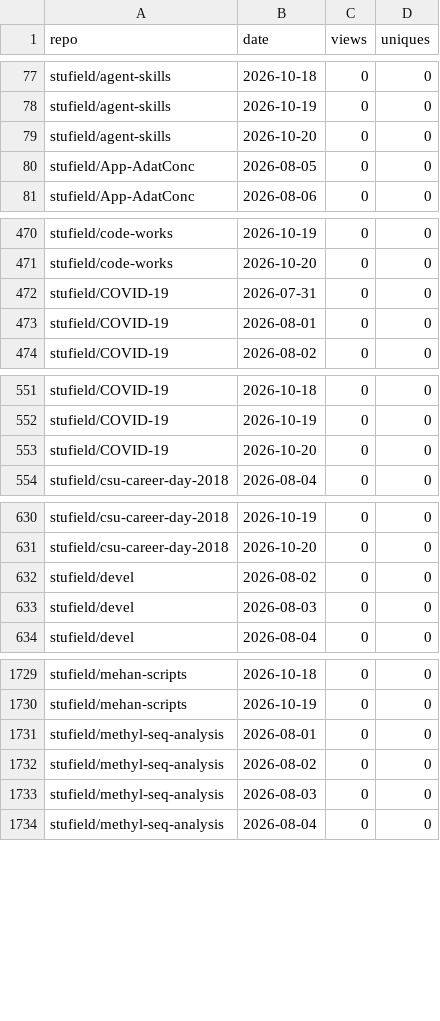
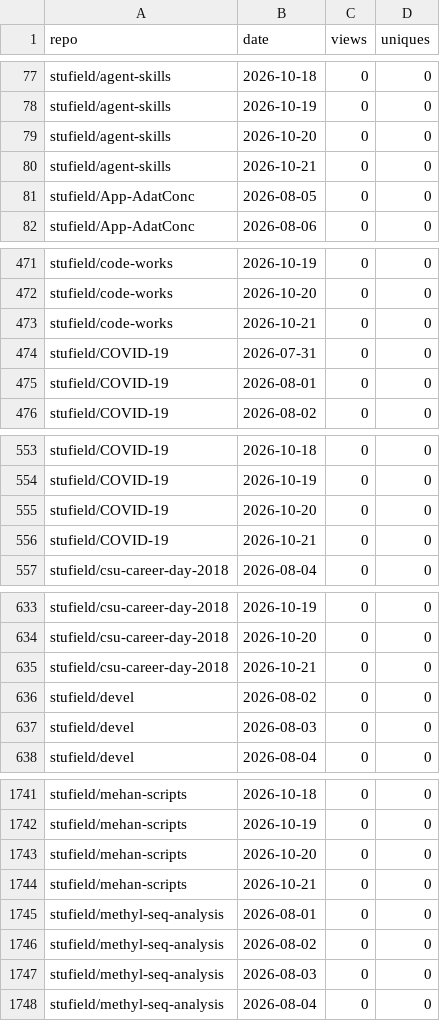
Before and after one commit to stufield/repo-views, a CSV file: data/views.csv, drawn as a sheet; only a part is shown, gaps mark what is left out; the diff covers the shown part only.

```diff
--- a/data/views.csv
+++ b/data/views.csv
@@ -79,2 +79,3 @@ stufield/agent-skills,2026-10-19,0,0
 stufield/agent-skills,2026-10-20,0,0
+stufield/agent-skills,2026-10-21,0,0
 stufield/App-AdatConc,2026-08-05,0,0
@@ -471,2 +472,3 @@ stufield/code-works,2026-10-19,0,0
 stufield/code-works,2026-10-20,0,0
+stufield/code-works,2026-10-21,0,0
 stufield/COVID-19,2026-07-31,0,0
@@ -553,2 +555,3 @@ stufield/COVID-19,2026-10-19,0,0
 stufield/COVID-19,2026-10-20,0,0
+stufield/COVID-19,2026-10-21,0,0
 stufield/csu-career-day-2018,2026-08-04,0,0
@@ -631,2 +634,3 @@ stufield/csu-career-day-2018,2026-10-19,0,0
 stufield/csu-career-day-2018,2026-10-20,0,0
+stufield/csu-career-day-2018,2026-10-21,0,0
 stufield/devel,2026-08-02,0,0
@@ -1730,2 +1742,4 @@ stufield/mehan-scripts,2026-10-18,0,0
 stufield/mehan-scripts,2026-10-19,0,0
+stufield/mehan-scripts,2026-10-20,0,0
+stufield/mehan-scripts,2026-10-21,0,0
 stufield/methyl-seq-analysis,2026-08-01,0,0
```
Also changed, not shown: 34 added rows elsewhere in this file.
